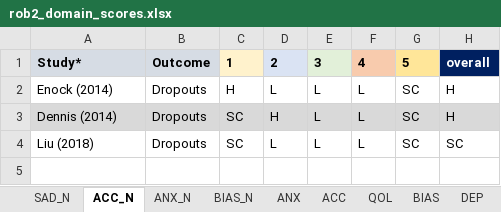
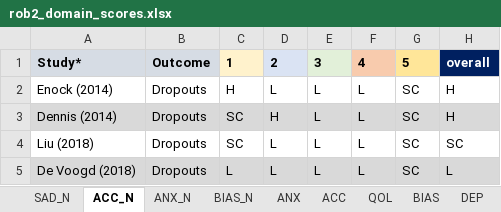
Before and after one commit to galenos-project/LSR6_CBM, an Excel workbook: data/rob2_domain_scores.xlsx, sheet ACC_N, drawn as a sheet; values as stored, in another font and other column widths than the file's, no borders; conditional formats not drawn; the diff names each change by its address in the sheet, - before the commit and + after, or states it on an @@ line.

Commit message:
update_100926
All league tables formatted, minor amendments to wording in RmD, correction to prediction intervals

```diff
--- a/data/rob2_domain_scores.xlsx (sheet ACC_N)
+++ b/data/rob2_domain_scores.xlsx (sheet ACC_N)
+row 5: De Voogd (2018) | Dropouts | L | L | L | L | SC | L
```
Also changed, not shown: data/LSR6_H_SOE.xlsx, 8 other files.
